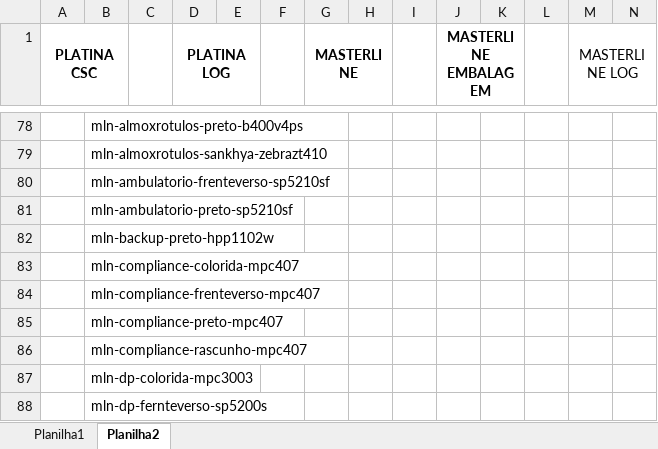
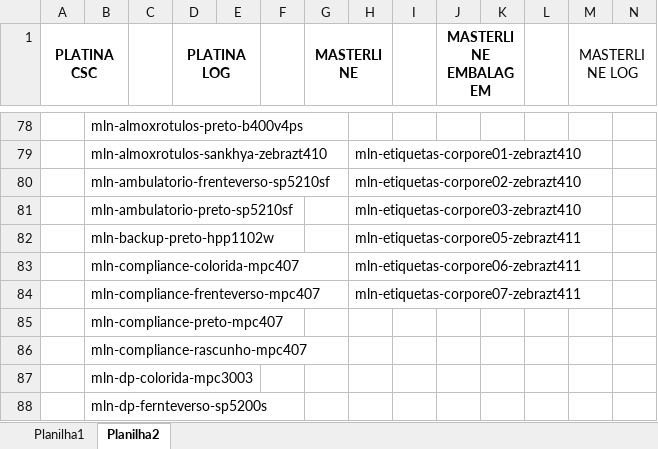
Before and after one commit to avsjr/portal_impressoras, an Excel workbook: files/caminhos_impressoras.xlsx, sheet Planilha2, drawn as a sheet; only a part is shown, gaps mark what is left out; values as stored, in another font and other column widths than the file's, no borders; the diff covers the shown part only; the diff names each change by its address in the sheet, - before the commit and + after, or states it on an @@ line.

```diff
--- a/files/caminhos_impressoras.xlsx (sheet Planilha2)
+++ b/files/caminhos_impressoras.xlsx (sheet Planilha2)
-H79: (empty)
+H79: mln-etiquetas-corpore01-zebrazt410
-H80: (empty)
+H80: mln-etiquetas-corpore02-zebrazt410
-H81: (empty)
+H81: mln-etiquetas-corpore03-zebrazt410
-H82: (empty)
+H82: mln-etiquetas-corpore05-zebrazt411
-H83: (empty)
+H83: mln-etiquetas-corpore06-zebrazt411
-H84: (empty)
+H84: mln-etiquetas-corpore07-zebrazt411
```
Also changed, not shown: 20 added rows, 20 removed rows and 33 edited cells elsewhere in this sheet, 2 other files.
